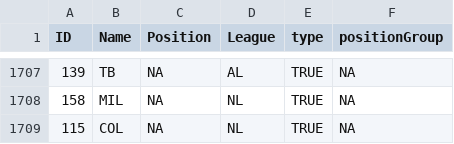
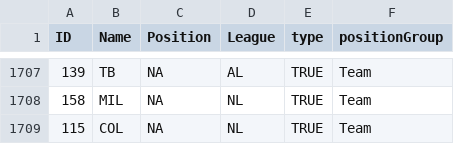
Before and after one commit to BryceCharron/socialNetworkfinalProject, a CSV file: mlb_nodes.csv, drawn as a sheet; only a part is shown, gaps mark what is left out; the diff covers the shown part only.

```diff
--- a/mlb_nodes.csv
+++ b/mlb_nodes.csv
@@ -1707,3 +1707,3 @@
-139,"TB",NA,"AL",TRUE,NA
-158,"MIL",NA,"NL",TRUE,NA
-115,"COL",NA,"NL",TRUE,NA
+139,"TB",NA,"AL",TRUE,"Team"
+158,"MIL",NA,"NL",TRUE,"Team"
+115,"COL",NA,"NL",TRUE,"Team"
```
Also changed, not shown: 27 edited cells elsewhere in this file, 1 other file.
